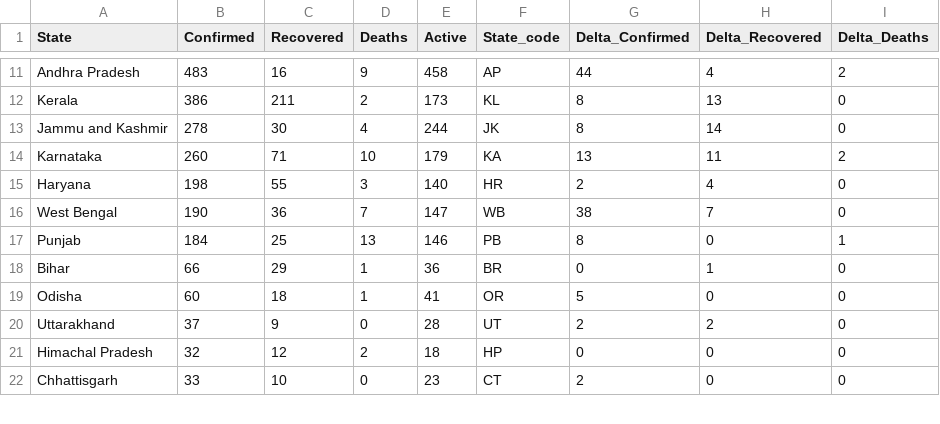
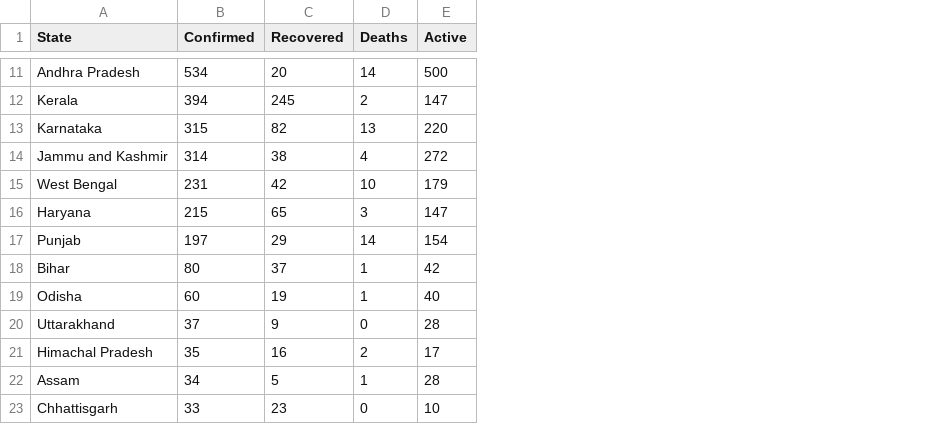
Before and after one commit to vidvatabuch/Covid_plotly_deployment, a CSV file: data/COVIDstatewise.csv, drawn as a sheet; only a part is shown, gaps mark what is left out; removed rows and columns are numbered as before the commit, all else as after; the diff covers the shown part only; the diff names each change by its address in the sheet, - before the commit and + after, or states it on an @@ line.

Commit message:
Add new data

```diff
--- a/data/COVIDstatewise.csv
+++ b/data/COVIDstatewise.csv
-column F (State_code), rows 11-13: AP | KL | JK; row 15: HR; rows 17-22: PB | BR | OR | UT | HP | CT
-column G (Delta_Confirmed), rows 11-13: 44 | 8 | 8; row 15: 2; rows 17-22: 8 | 0 | 5 | 2 | 0 | 2
-column H (Delta_Recovered), rows 11-13: 4 | 13 | 14; row 15: 4; rows 17-22: 0 | 1 | 0 | 2 | 0 | 0
-column I (Delta_Deaths), rows 11-13: 2 | 0 | 0; row 15: 0; rows 17-22: 1 | 0 | 0 | 0 | 0 | 0
-B11 (Confirmed): 483
+B11 (Confirmed): 534
-C11 (Recovered): 16
+C11 (Recovered): 20
-D11 (Deaths): 9
+D11 (Deaths): 14
-E11 (Active): 458
+E11 (Active): 500
-B12 (Confirmed): 386
+B12 (Confirmed): 394
-C12 (Recovered): 211
+C12 (Recovered): 245
-E12 (Active): 173
+E12 (Active): 147
+row 13: Karnataka | 315 | 82 | 13 | 220
-B14 (Confirmed): 278
+B14 (Confirmed): 314
-C14 (Recovered): 30
+C14 (Recovered): 38
-E14 (Active): 244
+E14 (Active): 272
-row 14: Karnataka | 260 | 71 | 10 | 179 | KA | 13 | 11 | 2
+row 15: West Bengal | 231 | 42 | 10 | 179
-B16 (Confirmed): 198
+B16 (Confirmed): 215
-C16 (Recovered): 55
+C16 (Recovered): 65
-E16 (Active): 140
+E16 (Active): 147
-row 16: West Bengal | 190 | 36 | 7 | 147 | WB | 38 | 7 | 0
-B17 (Confirmed): 184
+B17 (Confirmed): 197
-C17 (Recovered): 25
+C17 (Recovered): 29
-D17 (Deaths): 13
+D17 (Deaths): 14
-E17 (Active): 146
+E17 (Active): 154
-B18 (Confirmed): 66
+B18 (Confirmed): 80
-C18 (Recovered): 29
+C18 (Recovered): 37
-E18 (Active): 36
+E18 (Active): 42
-C19 (Recovered): 18
+C19 (Recovered): 19
-E19 (Active): 41
+E19 (Active): 40
-B21 (Confirmed): 32
+B21 (Confirmed): 35
-C21 (Recovered): 12
+C21 (Recovered): 16
-E21 (Active): 18
+E21 (Active): 17
+row 22: Assam | 34 | 5 | 1 | 28
-C23 (Recovered): 10
+C23 (Recovered): 23
-E23 (Active): 23
+E23 (Active): 10
```
Also changed, not shown: 4 added rows, 5 removed rows and 36 edited cells elsewhere in this file, data/COVIDaffectedlocations_16042020.csv, 13 other files.
